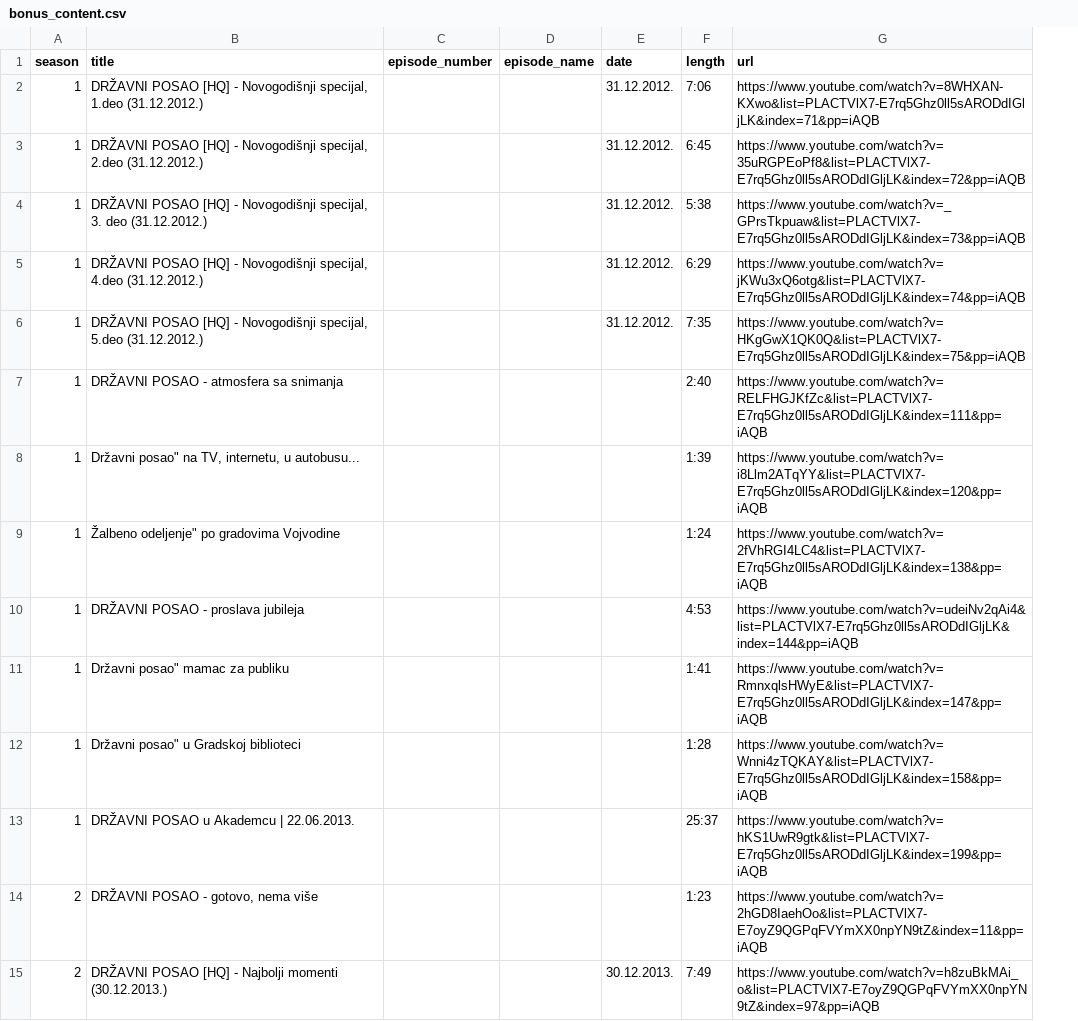
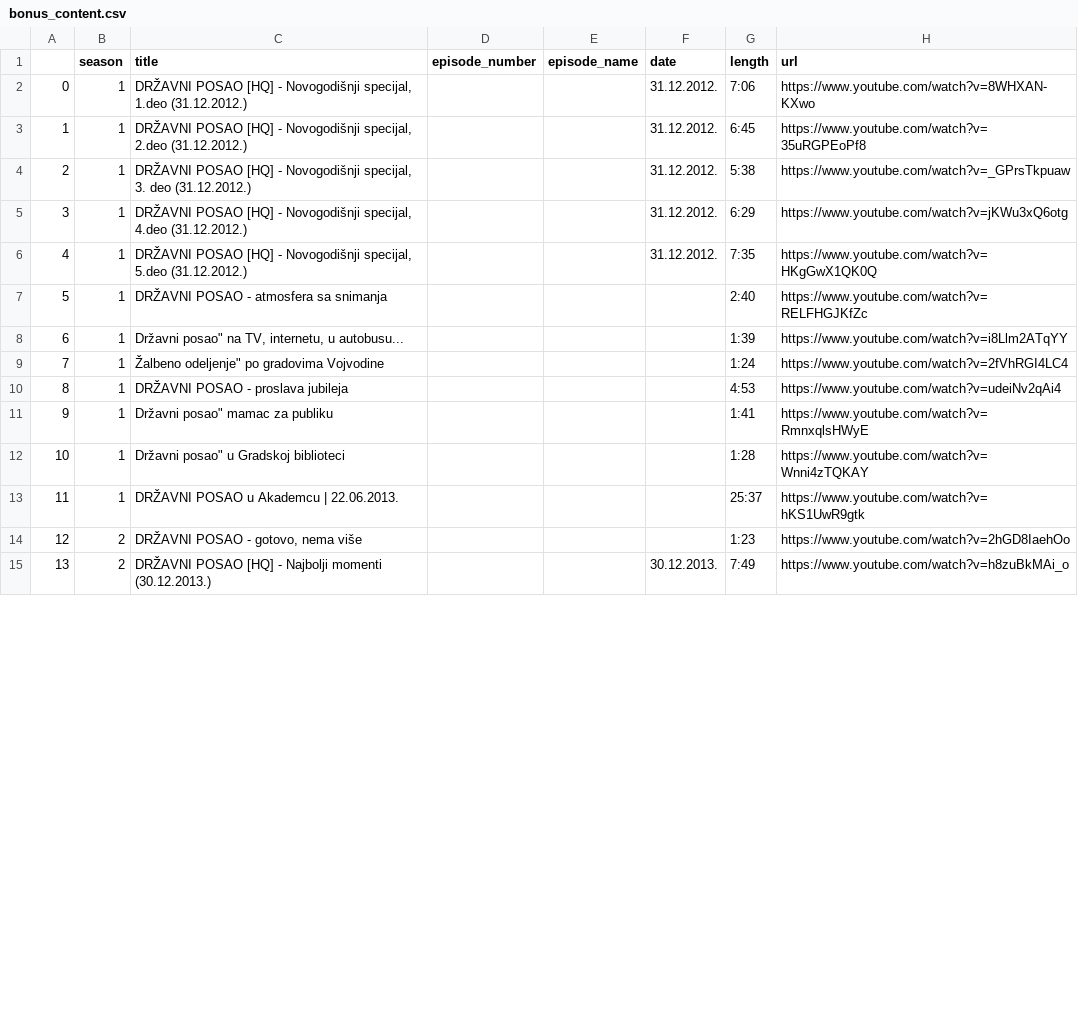
Before and after one commit to jovanovic-djo/dp-tv-show-transcript, a CSV file: data/clean_data/bonus_content.csv, drawn as a sheet; only a part is shown; addresses are those after the commit; the diff covers the shown part only; the diff names each change by its address in the sheet, - before the commit and + after, or states it on an @@ line.

Commit message:
add updated  bc and ep datasets

```diff
--- a/data/clean_data/bonus_content.csv
+++ b/data/clean_data/bonus_content.csv
+column A, rows 2-15: 0 | 1 | 2 | 3 | 4 | 5 | 6 | 7 | 8 | 9 | 10 | 11 | 12 | 13
-H2 (url): https://www.youtube.com/watch?v=8WHXAN-KXwo&list=PLACTVlX7-E7rq5Ghz0ll5sARODdIGljLK&index=71&pp=iAQB
+H2 (url): https://www.youtube.com/watch?v=8WHXAN-KXwo
-H3 (url): https://www.youtube.com/watch?v=35uRGPEoPf8&list=PLACTVlX7-E7rq5Ghz0ll5sARODdIGljLK&index=72&pp=iAQB
+H3 (url): https://www.youtube.com/watch?v=35uRGPEoPf8
-H4 (url): https://www.youtube.com/watch?v=_GPrsTkpuaw&list=PLACTVlX7-E7rq5Ghz0ll5sARODdIGljLK&index=73&pp=iAQB
+H4 (url): https://www.youtube.com/watch?v=_GPrsTkpuaw
-H5 (url): https://www.youtube.com/watch?v=jKWu3xQ6otg&list=PLACTVlX7-E7rq5Ghz0ll5sARODdIGljLK&index=74&pp=iAQB
+H5 (url): https://www.youtube.com/watch?v=jKWu3xQ6otg
-H6 (url): https://www.youtube.com/watch?v=HKgGwX1QK0Q&list=PLACTVlX7-E7rq5Ghz0ll5sARODdIGljLK&index=75&pp=iAQB
+H6 (url): https://www.youtube.com/watch?v=HKgGwX1QK0Q
-H7 (url): https://www.youtube.com/watch?v=RELFHGJKfZc&list=PLACTVlX7-E7rq5Ghz0ll5sARODdIGljLK&index=111&pp=iAQB
+H7 (url): https://www.youtube.com/watch?v=RELFHGJKfZc
-H8 (url): https://www.youtube.com/watch?v=i8Llm2ATqYY&list=PLACTVlX7-E7rq5Ghz0ll5sARODdIGljLK&index=120&pp=iAQB
+H8 (url): https://www.youtube.com/watch?v=i8Llm2ATqYY
-H9 (url): https://www.youtube.com/watch?v=2fVhRGI4LC4&list=PLACTVlX7-E7rq5Ghz0ll5sARODdIGljLK&index=138&pp=iAQB
+H9 (url): https://www.youtube.com/watch?v=2fVhRGI4LC4
-H10 (url): https://www.youtube.com/watch?v=udeiNv2qAi4&list=PLACTVlX7-E7rq5Ghz0ll5sARODdIGljLK&index=144&pp=iAQB
+H10 (url): https://www.youtube.com/watch?v=udeiNv2qAi4
-H11 (url): https://www.youtube.com/watch?v=RmnxqlsHWyE&list=PLACTVlX7-E7rq5Ghz0ll5sARODdIGljLK&index=147&pp=iAQB
+H11 (url): https://www.youtube.com/watch?v=RmnxqlsHWyE
-H12 (url): https://www.youtube.com/watch?v=Wnni4zTQKAY&list=PLACTVlX7-E7rq5Ghz0ll5sARODdIGljLK&index=158&pp=iAQB
+H12 (url): https://www.youtube.com/watch?v=Wnni4zTQKAY
-H13 (url): https://www.youtube.com/watch?v=hKS1UwR9gtk&list=PLACTVlX7-E7rq5Ghz0ll5sARODdIGljLK&index=199&pp=iAQB
+H13 (url): https://www.youtube.com/watch?v=hKS1UwR9gtk
-H14 (url): https://www.youtube.com/watch?v=2hGD8IaehOo&list=PLACTVlX7-E7oyZ9QGPqFVYmXX0npYN9tZ&index=11&pp=iAQB
+H14 (url): https://www.youtube.com/watch?v=2hGD8IaehOo
-H15 (url): https://www.youtube.com/watch?v=h8zuBkMAi_o&list=PLACTVlX7-E7oyZ9QGPqFVYmXX0npYN9tZ&index=97&pp=iAQB
+H15 (url): https://www.youtube.com/watch?v=h8zuBkMAi_o
```
Also changed, not shown: 27 edited cells elsewhere in this file, 2 other files.
